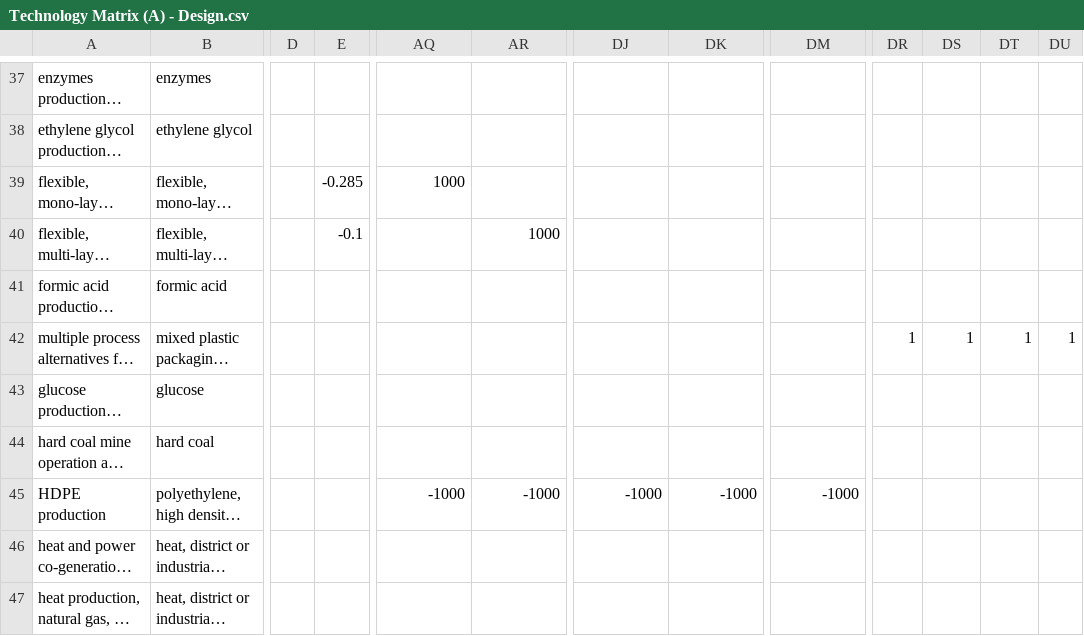
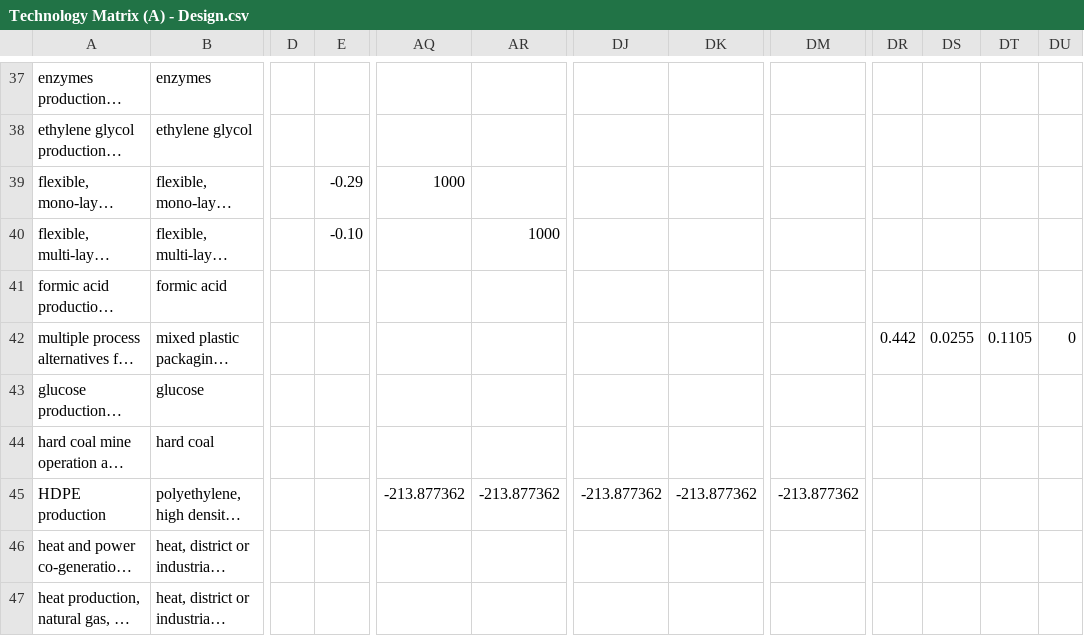
Before and after one commit to FarshidNazemi/Plastic-Packaging, a CSV file: csv-files/Technology Matrix (A) - Design.csv, drawn as a sheet; only a part is shown, gaps mark what is left out; long unchanged cells end in …; the diff covers the shown part only; the diff names each change by its address in the sheet, - before the commit and + after, or states it on an @@ line.

```diff
--- a/csv-files/Technology Matrix (A) - Design.csv
+++ b/csv-files/Technology Matrix (A) - Design.csv
-E39: -0.285
+E39: -0.29
-E40: -0.1
+E40: -0.10
-DR42: 1
+DR42: 0.442
-DS42: 1
+DS42: 0.0255
-DT42: 1
+DT42: 0.1105
-DU42: 1
+DU42: 0
-AQ45: -1000
+AQ45: -213.877362
-AR45: -1000
+AR45: -213.877362
-DJ45: -1000
+DJ45: -213.877362
-DK45: -1000
+DK45: -213.877362
-DM45: -1000
+DM45: -213.877362
```
Also changed, not shown: 51 edited cells elsewhere in this file, 2 other files.
